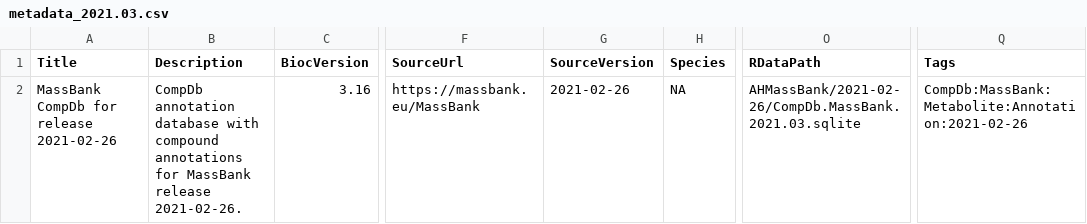
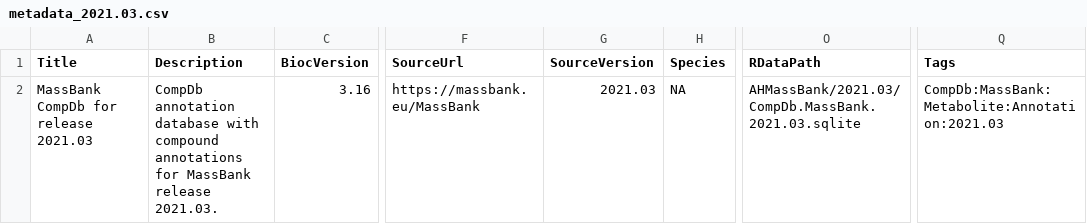
Before and after one commit to jorainer/AHMassBank, a CSV file: inst/extdata/metadata_2021.03.csv, drawn as a sheet; only a part is shown, gaps mark what is left out; the diff names each change by its address in the sheet, - before the commit and + after, or states it on an @@ line.

Commit message:
fix metadata

```diff
--- a/inst/extdata/metadata_2021.03.csv
+++ b/inst/extdata/metadata_2021.03.csv
-A2 (Title): MassBank CompDb for release 2021-02-26
+A2 (Title): MassBank CompDb for release 2021.03
-B2 (Description): …MassBank release 2021-02-26.
+B2 (Description): …MassBank release 2021.03.
-G2 (SourceVersion): 2021-02-26
+G2 (SourceVersion): 2021.03
-O2 (RDataPath): AHMassBank/2021-02-26/CompDb.MassBank.2021.03.sqlite
+O2 (RDataPath): AHMassBank/2021.03/CompDb.MassBank.2021.03.sqlite
-Q2 (Tags): CompDb:MassBank:Metabolite:Annotation:2021-02-26
+Q2 (Tags): CompDb:MassBank:Metabolite:Annotation:2021.03
```
Also changed, not shown: inst/extdata/metadata_2022.06.csv, 2 other files.
